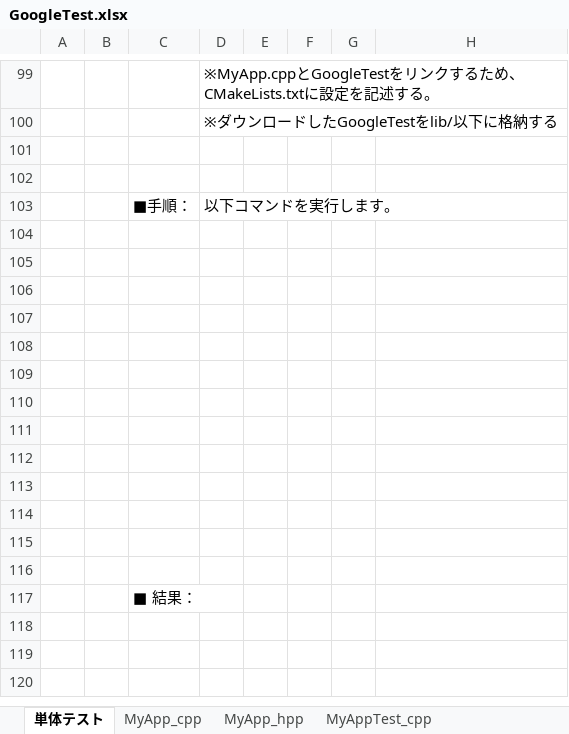
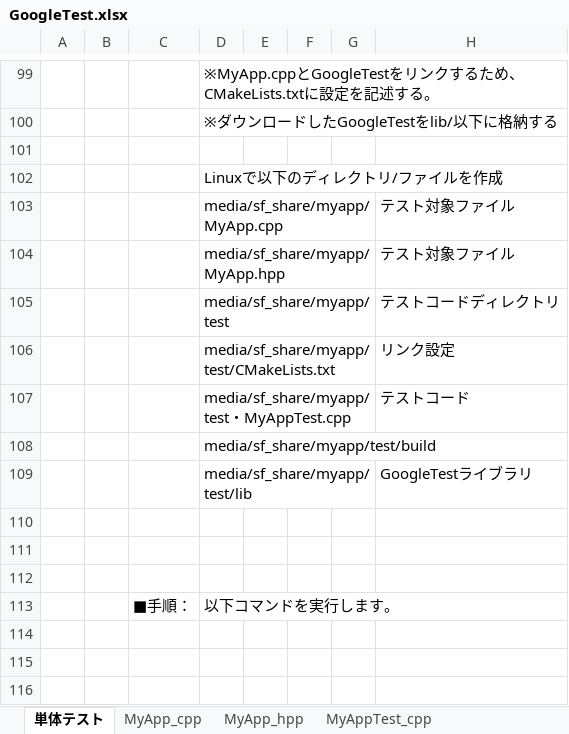
Before and after one commit to Yohei-Yamada-k/personal-IDE-know-how, an Excel workbook: GoogleTest.xlsx, sheet 単体テスト, drawn as a sheet; only a part is shown, gaps mark what is left out; the shorter side is filled out with more unchanged rows; values as stored, in another font and other column widths than the file's, no borders; charts and pictures not drawn; the diff names each change by its address in the sheet, - before the commit and + after, or states it on an @@ line.

```diff
--- a/GoogleTest.xlsx (sheet 単体テスト)
+++ b/GoogleTest.xlsx (sheet 単体テスト)
+row 102:  |  |  | Linuxで以下のディレクトリ/ファイルを作成
+row 103:  |  |  | media/sf_share/myapp/MyApp.cpp |  |  |  | テスト対象ファイル
+row 104:  |  |  | media/sf_share/myapp/MyApp.hpp |  |  |  | テスト対象ファイル
+row 105:  |  |  | media/sf_share/myapp/test |  |  |  | テストコードディレクトリ
+row 106:  |  |  | media/sf_share/myapp/test/CMakeLists.txt |  |  |  | リンク設定
+row 107:  |  |  | media/sf_share/myapp/test・MyAppTest.cpp |  |  |  | テストコード
+row 108:  |  |  | media/sf_share/myapp/test/build
+row 109:  |  |  | media/sf_share/myapp/test/lib |  |  |  | GoogleTestライブラリ
+row 110: (empty)
+row 111: (empty)
```
Also changed, not shown: other sheet tabs, charts or pictures, 1 other file.
